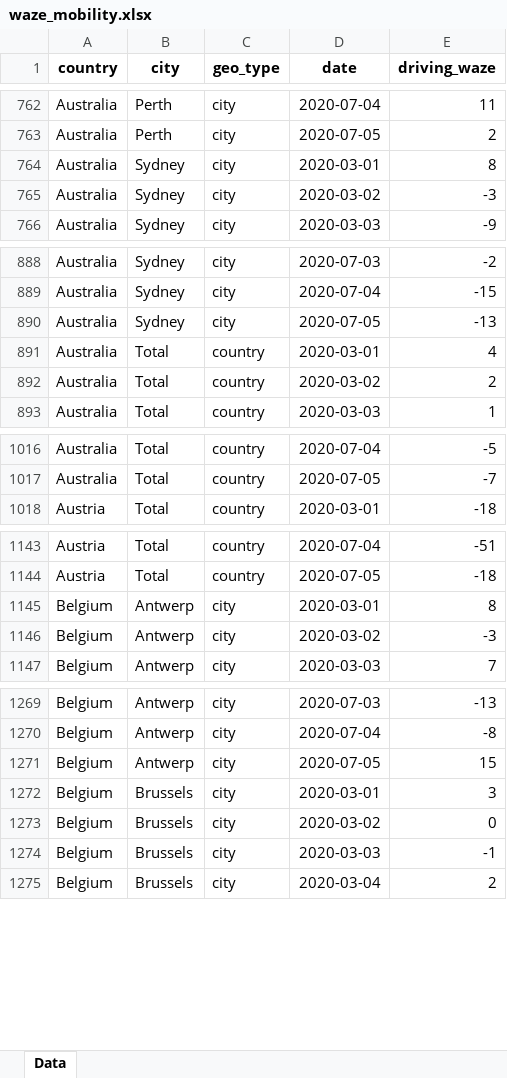
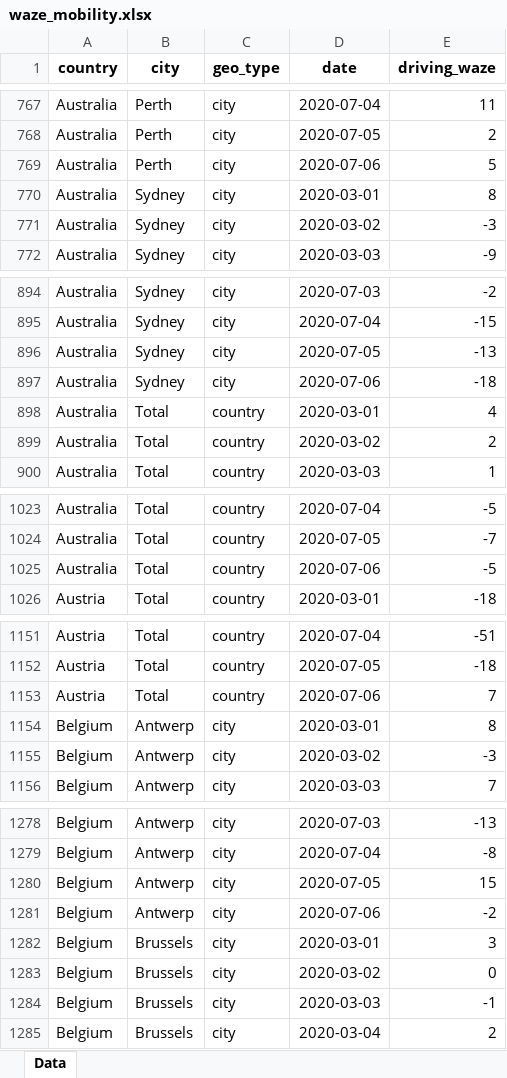
Before and after one commit to ActiveConclusion/COVID19_mobility, an Excel workbook: waze_reports/waze_mobility.xlsx, sheet Data, drawn as a sheet; only a part is shown, gaps mark what is left out; values as stored, in another font and other column widths than the file's, no borders; the diff covers the shown part only; the diff names each change by its address in the sheet, - before the commit and + after, or states it on an @@ line.

Commit message:
Update data

```diff
--- a/waze_reports/waze_mobility.xlsx (sheet Data)
+++ b/waze_reports/waze_mobility.xlsx (sheet Data)
+row 769: Australia | Perth | city | 2020-07-06 | 5
+row 897: Australia | Sydney | city | 2020-07-06 | -18
+row 1025: Australia | Total | country | 2020-07-06 | -5
+row 1153: Austria | Total | country | 2020-07-06 | 7
+row 1281: Belgium | Antwerp | city | 2020-07-06 | -2
```
Also changed, not shown: 179 added rows elsewhere in this sheet, summary_reports/summary_report_countries.xlsx, 3 other files.
